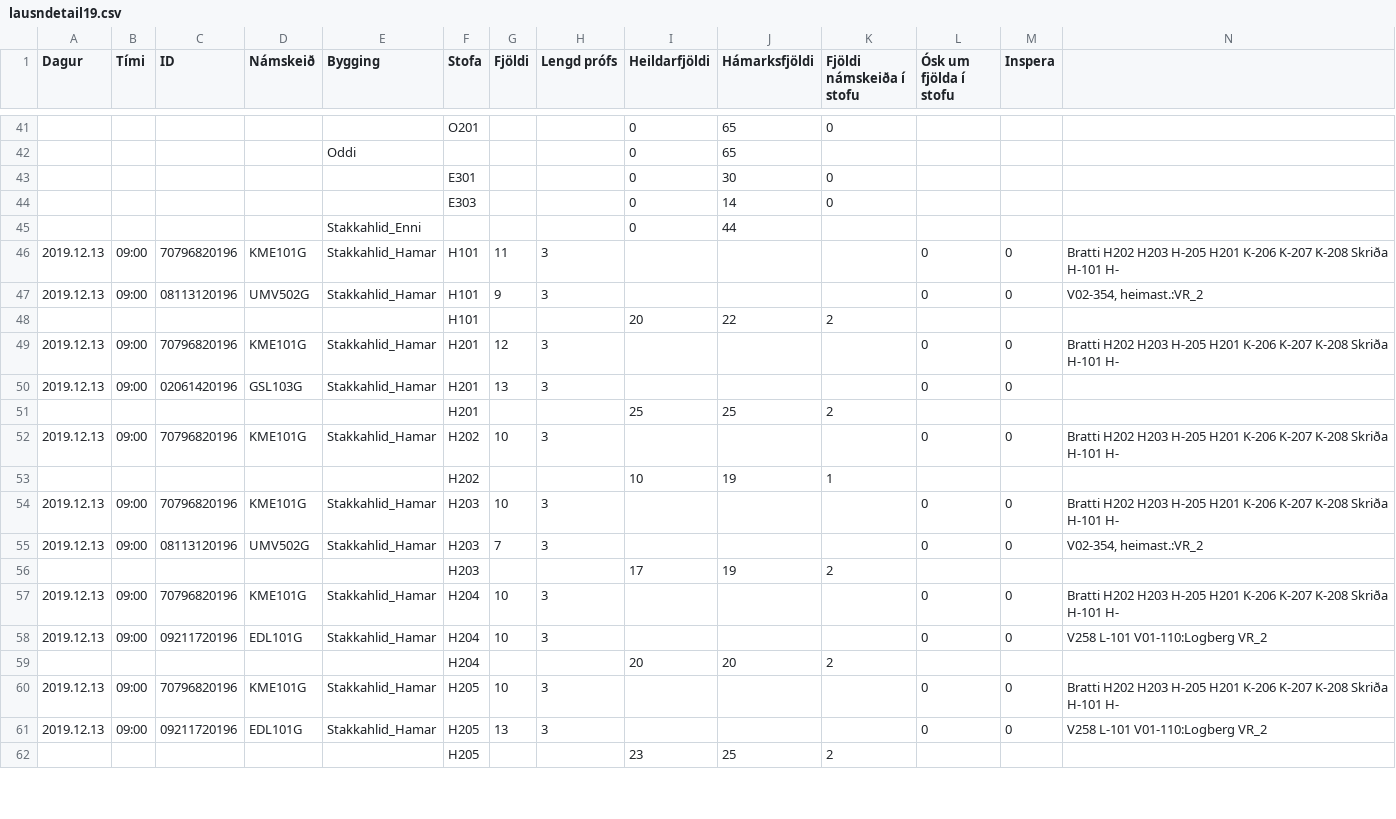
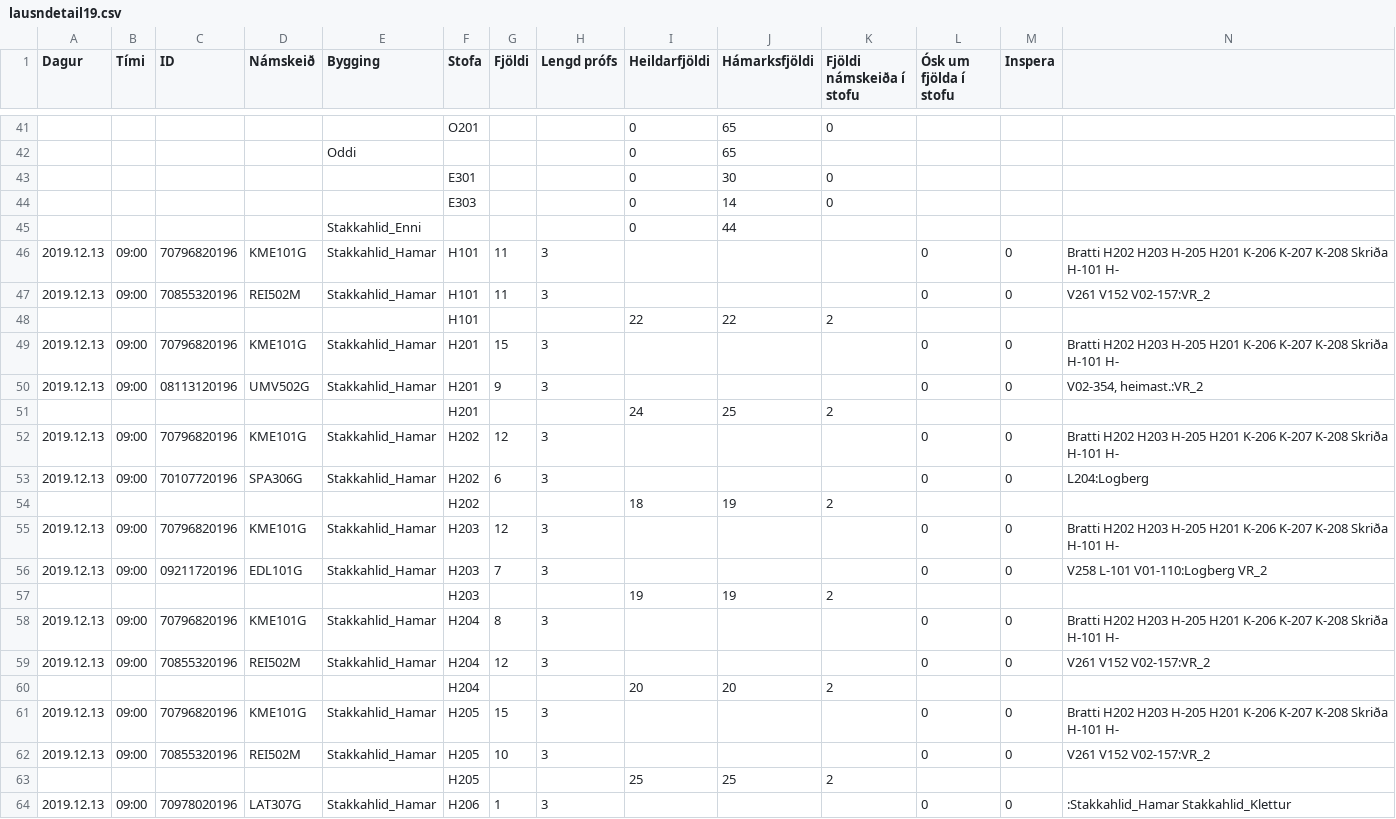
Before and after one commit to tprunarsson/Bessy-Rooms, a CSV file: lausndetail19.csv, drawn as a sheet; only a part is shown, gaps mark what is left out; removed rows and columns are numbered as before the commit, all else as after; rows hold the shown columns only; the diff covers the shown part only; the diff names each change by its address in the sheet, - before the commit and + after, or states it on an @@ line.

Commit message:
generated on 2019-10-23 08:38:08

```diff
--- a/lausndetail19.csv
+++ b/lausndetail19.csv
-C47 (ID): 08113120196
+C47 (ID): 70855320196
-D47 (Námskeið): UMV502G
+D47 (Námskeið): REI502M
-G47 (Fjöldi): 9
+G47 (Fjöldi): 11
-N47: V02-354, heimast.:VR_2
+N47: V261 V152 V02-157:VR_2
-I48 (Heildarfjöldi): 20
+I48 (Heildarfjöldi): 22
-G49 (Fjöldi): 12
+G49 (Fjöldi): 15
-C50 (ID): 02061420196
+C50 (ID): 08113120196
-D50 (Námskeið): GSL103G
+D50 (Námskeið): UMV502G
-G50 (Fjöldi): 13
+G50 (Fjöldi): 9
-N50: (empty)
+N50: V02-354, heimast.:VR_2
-I51 (Heildarfjöldi): 25
+I51 (Heildarfjöldi): 24
-G52 (Fjöldi): 10
+G52 (Fjöldi): 12
-row 53:  |  |  |  |  | H202 |  |  | 10 | 19 | 1
+row 53: 2019.12.13 | 09:00 | 70107720196 | SPA306G | Stakkahlid_Hamar | H202 | 6 | 3 |  |  |  | 0 | 0 | L204:Logberg
+row 54:  |  |  |  |  | H202 |  |  | 18 | 19 | 2
-G55 (Fjöldi): 10
+G55 (Fjöldi): 12
-C56 (ID): 08113120196
+C56 (ID): 09211720196
-D56 (Námskeið): UMV502G
+D56 (Námskeið): EDL101G
-N56: V02-354, heimast.:VR_2
+N56: V258 L-101 V01-110:Logberg VR_2
-I57 (Heildarfjöldi): 17
+I57 (Heildarfjöldi): 19
-G58 (Fjöldi): 10
+G58 (Fjöldi): 8
-C59 (ID): 09211720196
+C59 (ID): 70855320196
-D59 (Námskeið): EDL101G
+D59 (Námskeið): REI502M
-G59 (Fjöldi): 10
+G59 (Fjöldi): 12
-N59: V258 L-101 V01-110:Logberg VR_2
+N59: V261 V152 V02-157:VR_2
-G61 (Fjöldi): 10
+G61 (Fjöldi): 15
-C62 (ID): 09211720196
+C62 (ID): 70855320196
-D62 (Námskeið): EDL101G
+D62 (Námskeið): REI502M
-G62 (Fjöldi): 13
+G62 (Fjöldi): 10
-N62: V258 L-101 V01-110:Logberg VR_2
+N62: V261 V152 V02-157:VR_2
-I63 (Heildarfjöldi): 23
+I63 (Heildarfjöldi): 25
+row 64: 2019.12.13 | 09:00 | 70978020196 | LAT307G | Stakkahlid_Hamar | H206 | 1 | 3 |  |  |  | 0 | 0 | :Stakkahlid_Hamar Stakkahlid_Klettur
```
Also changed, not shown: 4 removed rows and 95 edited cells elsewhere in this file.
